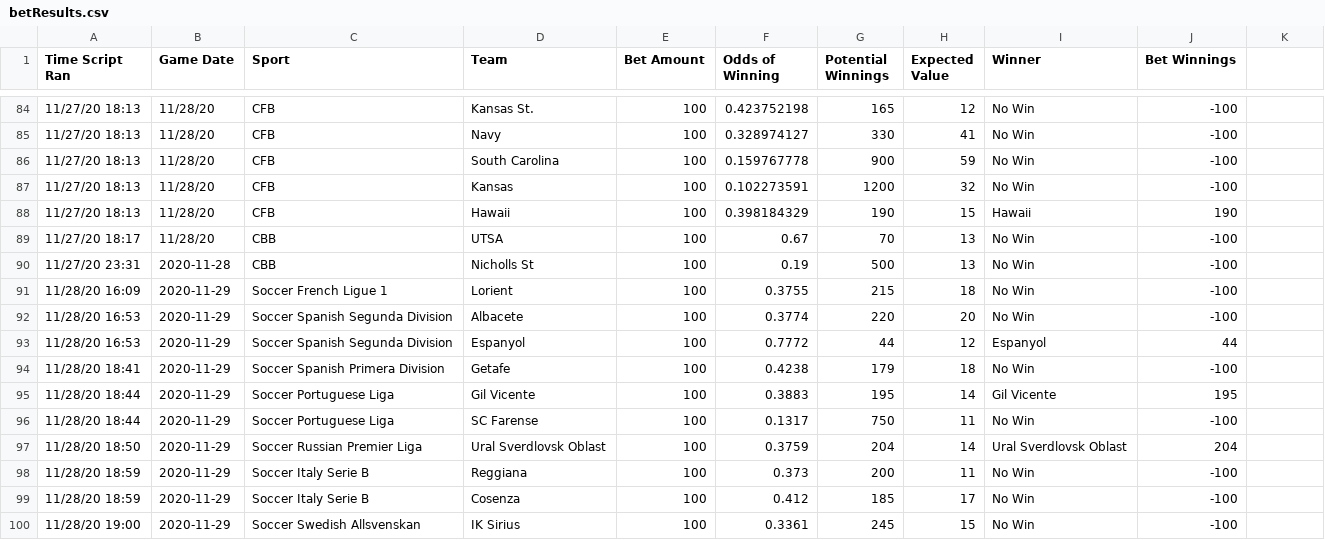
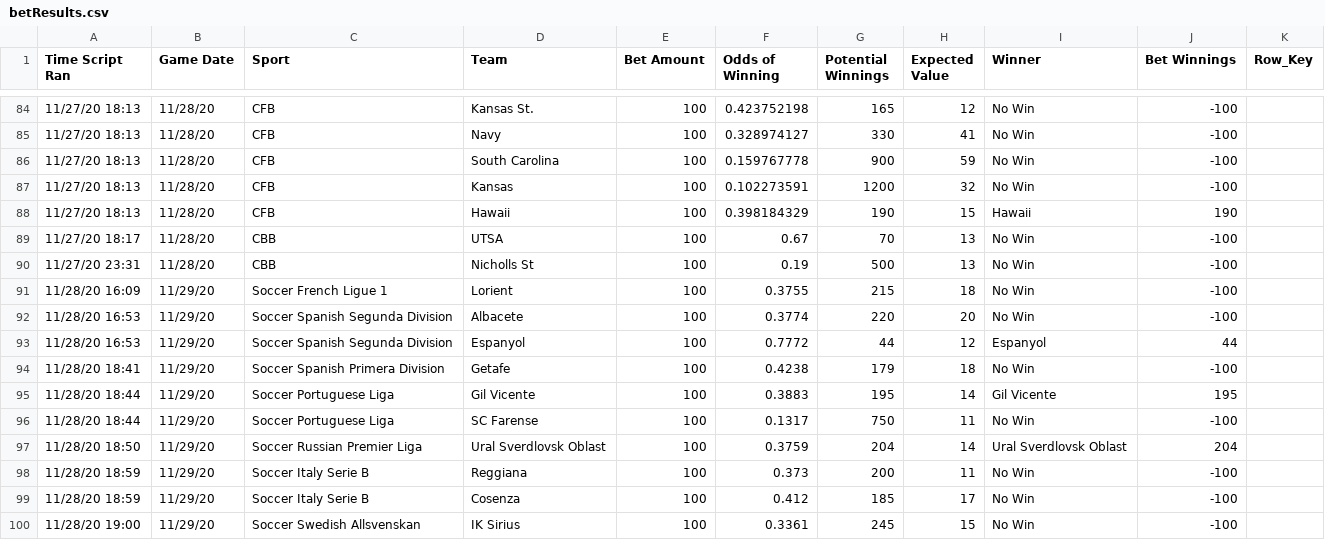
Before and after one commit to zlessner/Sports-Odds-Model, a CSV file: model/betResults.csv, drawn as a sheet; only a part is shown, gaps mark what is left out; the diff covers the shown part only.

Commit message:
added functionality so can't repeat same wagers in bets and betResults table due to a primary key being created

```diff
--- a/model/betResults.csv
+++ b/model/betResults.csv
@@ -1 +1 @@
-Time Script Ran,Game Date,Sport,Team,Bet Amount,Odds of Winning,Potential Winnings,Expected Value,Winner,Bet Winnings
+Time Script Ran,Game Date,Sport,Team,Bet Amount,Odds of Winning,Potential Winnings,Expected Value,Winner,Bet Winnings,Row_Key
@@ -90,11 +90,11 @@ Time Script Ran,Game Date,Sport,Team,Bet Amount,Odds of Winning,Potential Winnin
-11/27/20 23:31,2020-11-28,CBB,Nicholls St,100,0.19,500,13,No Win,-100
-11/28/20 16:09,2020-11-29,Soccer French Ligue 1,Lorient,100,0.3755,215,18,No Win,-100
-11/28/20 16:53,2020-11-29,Soccer Spanish Segunda Division,Albacete,100,0.3774,220,20,No Win,-100
-11/28/20 16:53,2020-11-29,Soccer Spanish Segunda Division,Espanyol,100,0.7772,44,12,Espanyol,44
-11/28/20 18:41,2020-11-29,Soccer Spanish Primera Division,Getafe,100,0.4238,179,18,No Win,-100
-11/28/20 18:44,2020-11-29,Soccer Portuguese Liga,Gil Vicente,100,0.3883,195,14,Gil Vicente,195
-11/28/20 18:44,2020-11-29,Soccer Portuguese Liga,SC Farense,100,0.1317,750,11,No Win,-100
-11/28/20 18:50,2020-11-29,Soccer Russian Premier Liga,Ural Sverdlovsk Oblast,100,0.3759,204,14,Ural Sverdlovsk Oblast,204
-11/28/20 18:59,2020-11-29,Soccer Italy Serie B,Reggiana,100,0.373,200,11,No Win,-100
-11/28/20 18:59,2020-11-29,Soccer Italy Serie B,Cosenza,100,0.412,185,17,No Win,-100
-11/28/20 19:00,2020-11-29,Soccer Swedish Allsvenskan,IK Sirius,100,0.3361,245,15,No Win,-100
+11/27/20 23:31,11/28/20,CBB,Nicholls St,100,0.19,500,13,No Win,-100,
+11/28/20 16:09,11/29/20,Soccer French Ligue 1,Lorient,100,0.3755,215,18,No Win,-100,
+11/28/20 16:53,11/29/20,Soccer Spanish Segunda Division,Albacete,100,0.3774,220,20,No Win,-100,
+11/28/20 16:53,11/29/20,Soccer Spanish Segunda Division,Espanyol,100,0.7772,44,12,Espanyol,44,
+11/28/20 18:41,11/29/20,Soccer Spanish Primera Division,Getafe,100,0.4238,179,18,No Win,-100,
+11/28/20 18:44,11/29/20,Soccer Portuguese Liga,Gil Vicente,100,0.3883,195,14,Gil Vicente,195,
+11/28/20 18:44,11/29/20,Soccer Portuguese Liga,SC Farense,100,0.1317,750,11,No Win,-100,
+11/28/20 18:50,11/29/20,Soccer Russian Premier Liga,Ural Sverdlovsk Oblast,100,0.3759,204,14,Ural Sverdlovsk Oblast,204,
+11/28/20 18:59,11/29/20,Soccer Italy Serie B,Reggiana,100,0.373,200,11,No Win,-100,
+11/28/20 18:59,11/29/20,Soccer Italy Serie B,Cosenza,100,0.412,185,17,No Win,-100,
+11/28/20 19:00,11/29/20,Soccer Swedish Allsvenskan,IK Sirius,100,0.3361,245,15,No Win,-100,
```
Also changed, not shown: 17 edited cells elsewhere in this file, model/bets.csv, 3 other files.
